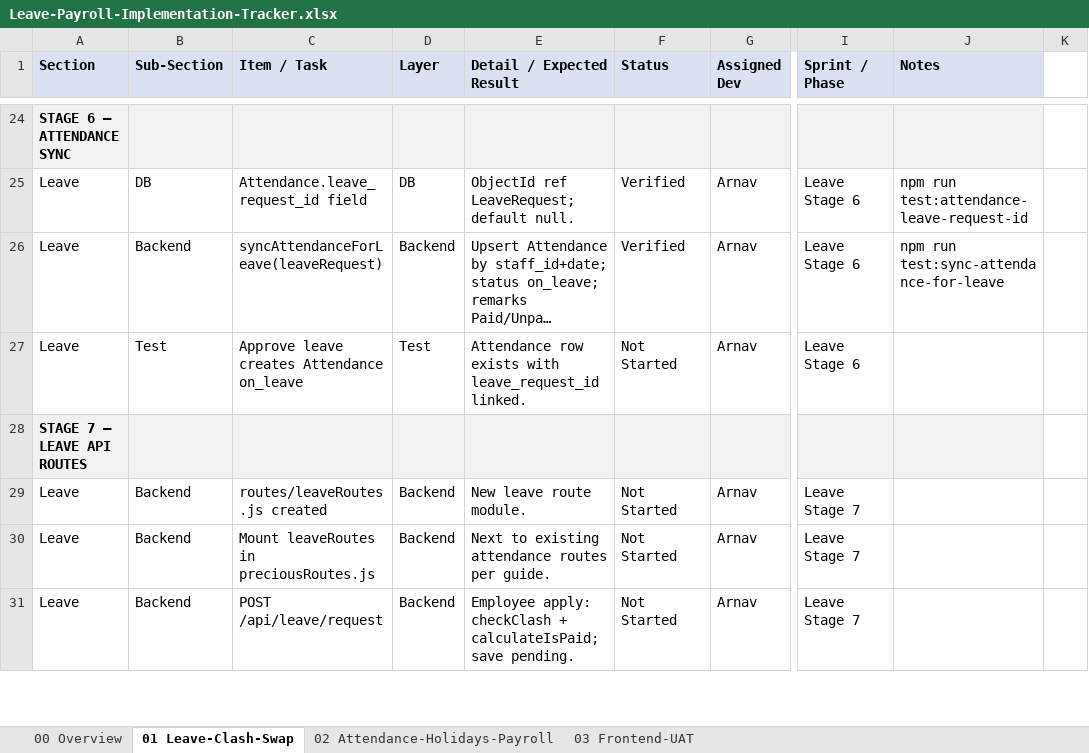
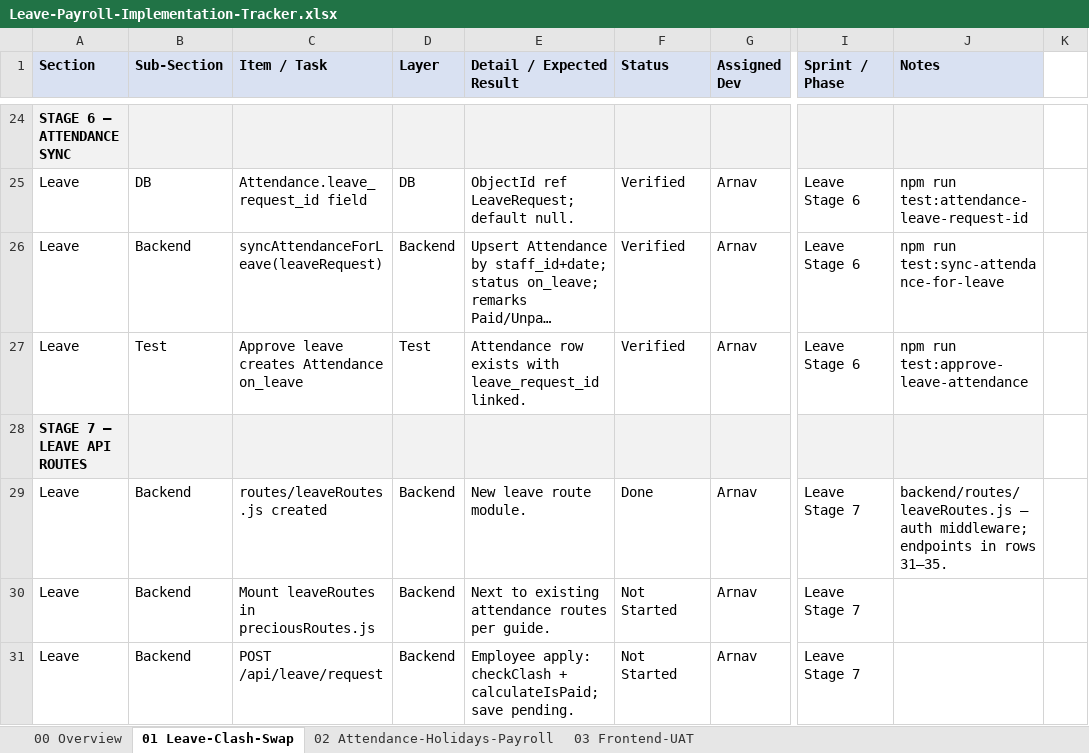
Before and after one commit to 30904/salon-management-system, an Excel workbook: Leave-Payroll-Implementation-Tracker.xlsx, sheet 01 Leave-Clash-Swap, drawn as a sheet; only a part is shown, gaps mark what is left out; long unchanged cells end in …; values as stored, in another font and other column widths than the file's, no borders; the diff names each change by its address in the sheet, - before the commit and + after, or states it on an @@ line.

Commit message:
Add leaveRoutes.js leave API route module

```diff
--- a/Leave-Payroll-Implementation-Tracker.xlsx (sheet 01 Leave-Clash-Swap)
+++ b/Leave-Payroll-Implementation-Tracker.xlsx (sheet 01 Leave-Clash-Swap)
-F27 (Status): Not Started
+F27 (Status): Verified
-J27 (Notes): (empty)
+J27 (Notes): npm run test:approve-leave-attendance
-F29 (Status): Not Started
+F29 (Status): Done
-J29 (Notes): (empty)
+J29 (Notes): backend/routes/leaveRoutes.js — auth middleware; endpoints in rows 31–35.
```
Also changed, not shown: 5 other files.
